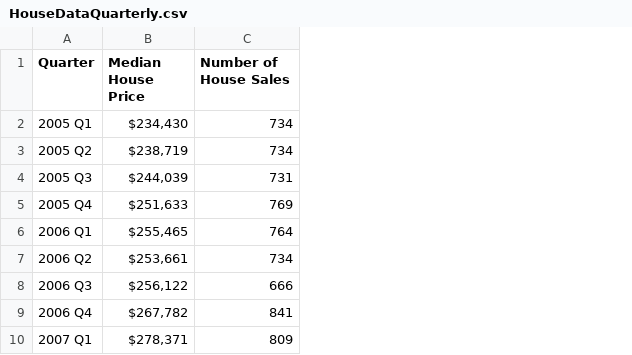
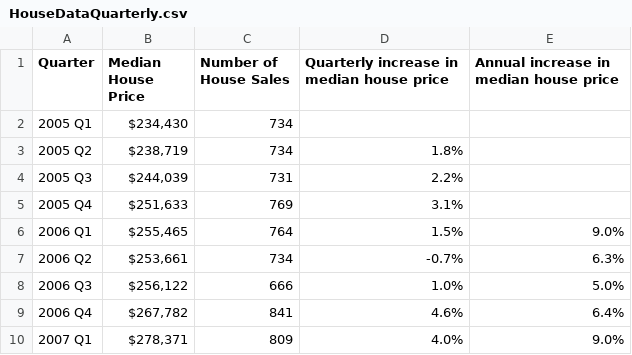
Before and after one commit to nathanstockerDCC/PlotlyGraphs, a CSV file: data/HouseDataQuarterly.csv, drawn as a sheet; only a part is shown; the diff names each change by its address in the sheet, - before the commit and + after, or states it on an @@ line.

```diff
--- a/data/HouseDataQuarterly.csv
+++ b/data/HouseDataQuarterly.csv
+column D, rows 1-10: Quarterly increase in median house price |  | 1.8% | 2.2% | 3.1% | 1.5% | -0.7% | 1.0% | 4.6% | 4.0%
+column E, rows 1-10: Annual increase in median house price |  |  |  |  | 9.0% | 6.3% | 5.0% | 6.4% | 9.0%
```
Also changed, not shown: data/RentalData.csv.
